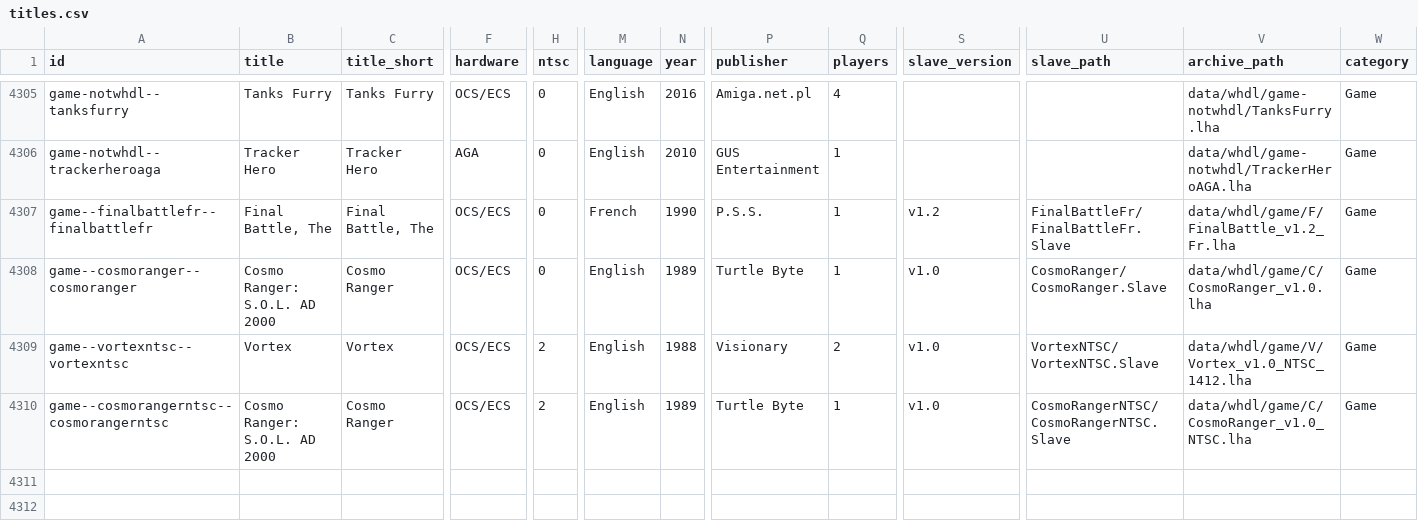
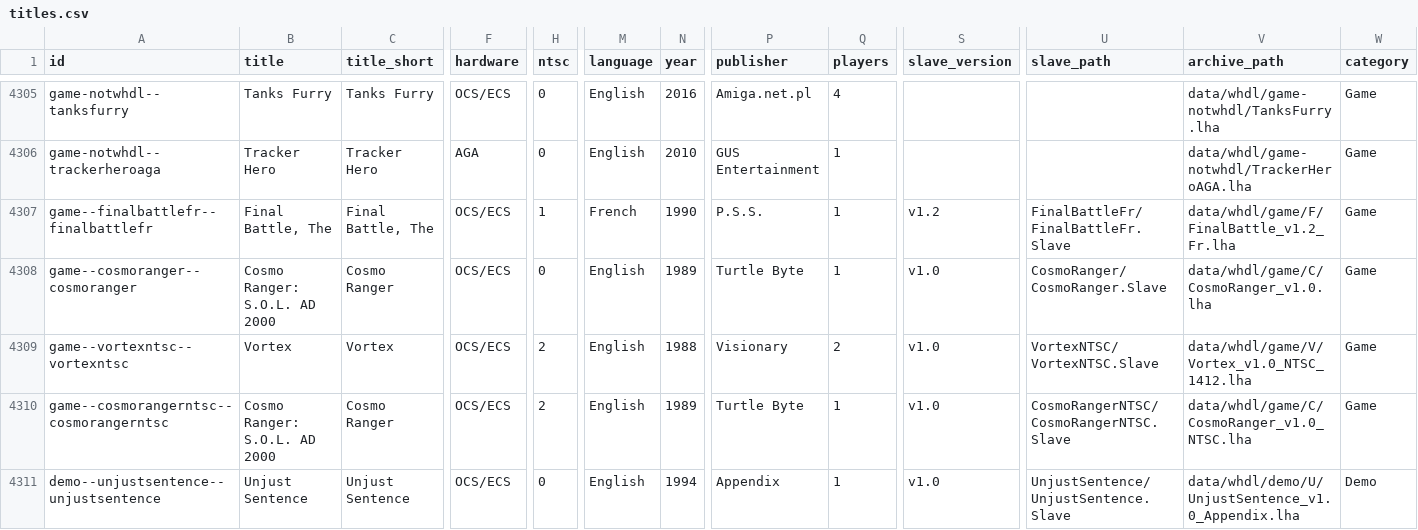
Before and after one commit to amigavision/AmigaVision, a CSV file: data/db/titles.csv, drawn as a sheet; only a part is shown, gaps mark what is left out; rows hold the shown columns only; the diff covers the shown part only; the diff names each change by its address in the sheet, - before the commit and + after, or states it on an @@ line.

```diff
--- a/data/db/titles.csv
+++ b/data/db/titles.csv
-H4307 (ntsc): 0
+H4307 (ntsc): 1
+row 4311: demo--unjustsentence--unjustsentence | Unjust Sentence | Unjust Sentence | OCS/ECS | 0 | English | 1994 | Appendix | 1 | v1.0 | UnjustSentence/UnjustSentence.Slave | data/whdl/demo/U/UnjustSentence_v1.0_Appendix.lha | Demo
```
Also changed, not shown: 5 added rows and 5 edited cells elsewhere in this file, 6 other files.
